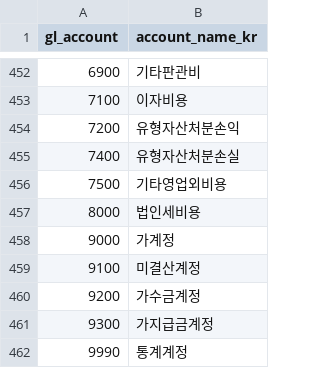
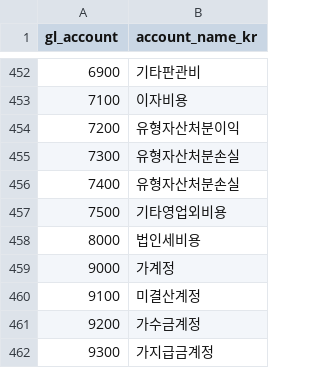
Before and after one commit to ghdtjrgns321-creator/local-ai-journal-assist, a CSV file: config/chart_of_accounts.csv, drawn as a sheet; only a part is shown, gaps mark what is left out; the shorter side is filled out with more unchanged rows.

```diff
--- a/config/chart_of_accounts.csv
+++ b/config/chart_of_accounts.csv
@@ -453,3 +453,4 @@
 7100,이자비용
-7200,유형자산처분손익
+7200,유형자산처분이익
+7300,유형자산처분손실
 7400,유형자산처분손실
```
Also changed, not shown: 1 other file.
